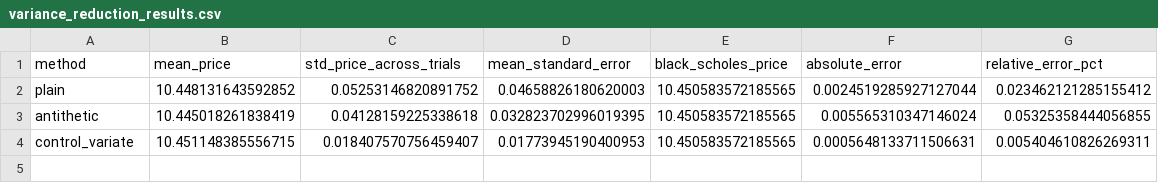
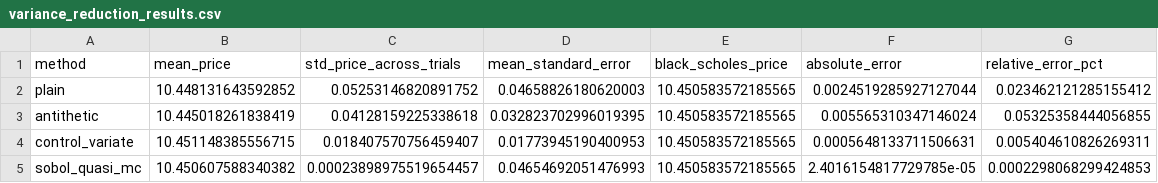
Before and after one commit to ryanjoemcmanus/monte-carlo-options-pricer, a CSV file: outputs/tables/variance_reduction_results.csv, drawn as a sheet.

```diff
--- a/outputs/tables/variance_reduction_results.csv
+++ b/outputs/tables/variance_reduction_results.csv
@@ -4 +4,2 @@ antithetic,10.445018261838419,0.04128159225338618,0.032823702996019395,10.450583
 control_variate,10.451148385556715,0.018407570756459407,0.01773945190400953,10.450583572185565,0.0005648133711506631,0.005404610826269311
+sobol_quasi_mc,10.450607588340382,0.00023898975519654457,0.04654692051476993,10.450583572185565,2.4016154817729785e-05,0.0002298068299424853
```
Also changed, not shown: outputs/tables/convergence_results.csv, outputs/tables/pricing_examples.csv, 13 other files.
